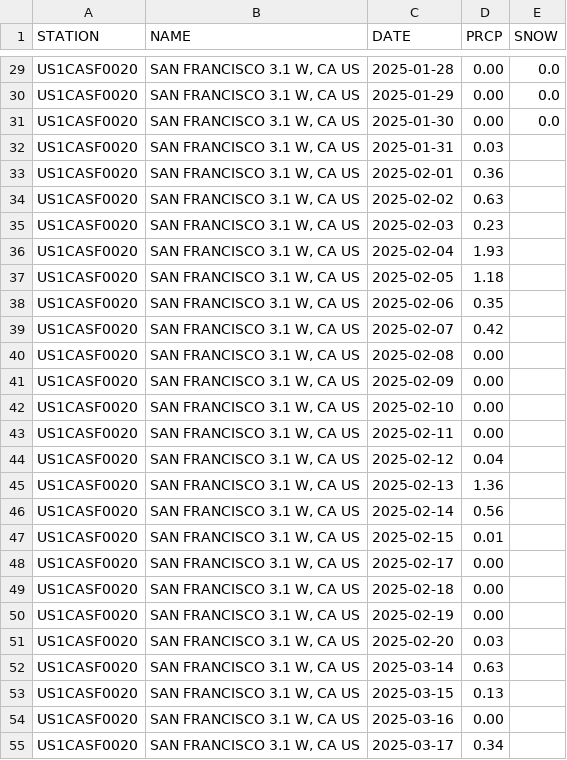
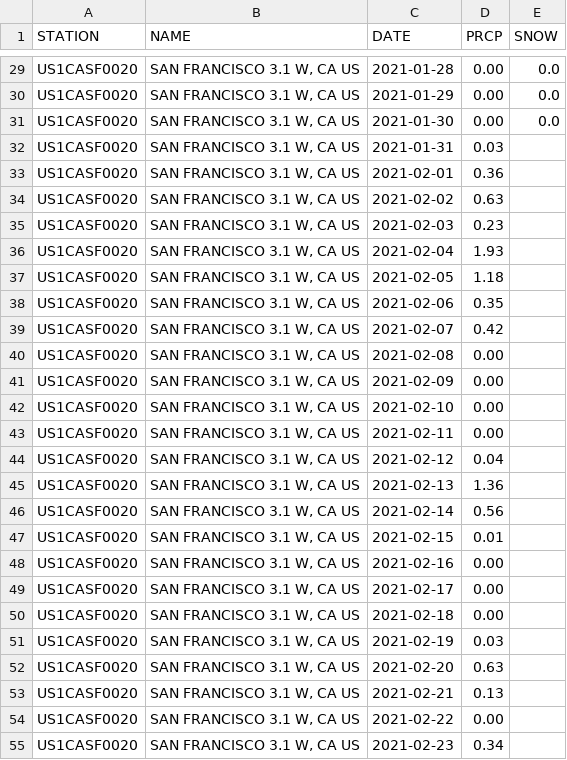
Before and after one commit to SAPRPO/PythonLearn, a CSV file: 13_Project_chapter_16/tasks/4059371.csv, drawn as a sheet; only a part is shown, gaps mark what is left out; the diff covers the shown part only.

```diff
--- a/13_Project_chapter_16/tasks/4059371.csv
+++ b/13_Project_chapter_16/tasks/4059371.csv
@@ -29,27 +29,27 @@
-"US1CASF0020","SAN FRANCISCO 3.1 W, CA US","2025-01-28","0.00","0.0"
-"US1CASF0020","SAN FRANCISCO 3.1 W, CA US","2025-01-29","0.00","0.0"
-"US1CASF0020","SAN FRANCISCO 3.1 W, CA US","2025-01-30","0.00","0.0"
-"US1CASF0020","SAN FRANCISCO 3.1 W, CA US","2025-01-31","0.03",
-"US1CASF0020","SAN FRANCISCO 3.1 W, CA US","2025-02-01","0.36",
-"US1CASF0020","SAN FRANCISCO 3.1 W, CA US","2025-02-02","0.63",
-"US1CASF0020","SAN FRANCISCO 3.1 W, CA US","2025-02-03","0.23",
-"US1CASF0020","SAN FRANCISCO 3.1 W, CA US","2025-02-04","1.93",
-"US1CASF0020","SAN FRANCISCO 3.1 W, CA US","2025-02-05","1.18",
-"US1CASF0020","SAN FRANCISCO 3.1 W, CA US","2025-02-06","0.35",
-"US1CASF0020","SAN FRANCISCO 3.1 W, CA US","2025-02-07","0.42",
-"US1CASF0020","SAN FRANCISCO 3.1 W, CA US","2025-02-08","0.00",
-"US1CASF0020","SAN FRANCISCO 3.1 W, CA US","2025-02-09","0.00",
-"US1CASF0020","SAN FRANCISCO 3.1 W, CA US","2025-02-10","0.00",
-"US1CASF0020","SAN FRANCISCO 3.1 W, CA US","2025-02-11","0.00",
-"US1CASF0020","SAN FRANCISCO 3.1 W, CA US","2025-02-12","0.04",
-"US1CASF0020","SAN FRANCISCO 3.1 W, CA US","2025-02-13","1.36",
-"US1CASF0020","SAN FRANCISCO 3.1 W, CA US","2025-02-14","0.56",
-"US1CASF0020","SAN FRANCISCO 3.1 W, CA US","2025-02-15","0.01",
-"US1CASF0020","SAN FRANCISCO 3.1 W, CA US","2025-02-17","0.00",
-"US1CASF0020","SAN FRANCISCO 3.1 W, CA US","2025-02-18","0.00",
-"US1CASF0020","SAN FRANCISCO 3.1 W, CA US","2025-02-19","0.00",
-"US1CASF0020","SAN FRANCISCO 3.1 W, CA US","2025-02-20","0.03",
-"US1CASF0020","SAN FRANCISCO 3.1 W, CA US","2025-03-14","0.63",
-"US1CASF0020","SAN FRANCISCO 3.1 W, CA US","2025-03-15","0.13",
-"US1CASF0020","SAN FRANCISCO 3.1 W, CA US","2025-03-16","0.00",
-"US1CASF0020","SAN FRANCISCO 3.1 W, CA US","2025-03-17","0.34",
+"US1CASF0020","SAN FRANCISCO 3.1 W, CA US",2021-01-28,"0.00","0.0"
+"US1CASF0020","SAN FRANCISCO 3.1 W, CA US",2021-01-29,"0.00","0.0"
+"US1CASF0020","SAN FRANCISCO 3.1 W, CA US",2021-01-30,"0.00","0.0"
+"US1CASF0020","SAN FRANCISCO 3.1 W, CA US",2021-01-31,"0.03",
+"US1CASF0020","SAN FRANCISCO 3.1 W, CA US",2021-02-01,"0.36",
+"US1CASF0020","SAN FRANCISCO 3.1 W, CA US",2021-02-02,"0.63",
+"US1CASF0020","SAN FRANCISCO 3.1 W, CA US",2021-02-03,"0.23",
+"US1CASF0020","SAN FRANCISCO 3.1 W, CA US",2021-02-04,"1.93",
+"US1CASF0020","SAN FRANCISCO 3.1 W, CA US",2021-02-05,"1.18",
+"US1CASF0020","SAN FRANCISCO 3.1 W, CA US",2021-02-06,"0.35",
+"US1CASF0020","SAN FRANCISCO 3.1 W, CA US",2021-02-07,"0.42",
+"US1CASF0020","SAN FRANCISCO 3.1 W, CA US",2021-02-08,"0.00",
+"US1CASF0020","SAN FRANCISCO 3.1 W, CA US",2021-02-09,"0.00",
+"US1CASF0020","SAN FRANCISCO 3.1 W, CA US",2021-02-10,"0.00",
+"US1CASF0020","SAN FRANCISCO 3.1 W, CA US",2021-02-11,"0.00",
+"US1CASF0020","SAN FRANCISCO 3.1 W, CA US",2021-02-12,"0.04",
+"US1CASF0020","SAN FRANCISCO 3.1 W, CA US",2021-02-13,"1.36",
+"US1CASF0020","SAN FRANCISCO 3.1 W, CA US",2021-02-14,"0.56",
+"US1CASF0020","SAN FRANCISCO 3.1 W, CA US",2021-02-15,"0.01",
+"US1CASF0020","SAN FRANCISCO 3.1 W, CA US",2021-02-16,"0.00",
+"US1CASF0020","SAN FRANCISCO 3.1 W, CA US",2021-02-17,"0.00",
+"US1CASF0020","SAN FRANCISCO 3.1 W, CA US",2021-02-18,"0.00",
+"US1CASF0020","SAN FRANCISCO 3.1 W, CA US",2021-02-19,"0.03",
+"US1CASF0020","SAN FRANCISCO 3.1 W, CA US",2021-02-20,"0.63",
+"US1CASF0020","SAN FRANCISCO 3.1 W, CA US",2021-02-21,"0.13",
+"US1CASF0020","SAN FRANCISCO 3.1 W, CA US",2021-02-22,"0.00",
+"US1CASF0020","SAN FRANCISCO 3.1 W, CA US",2021-02-23,"0.34",
```
Also changed, not shown: 110 edited cells elsewhere in this file, 1 other file.
